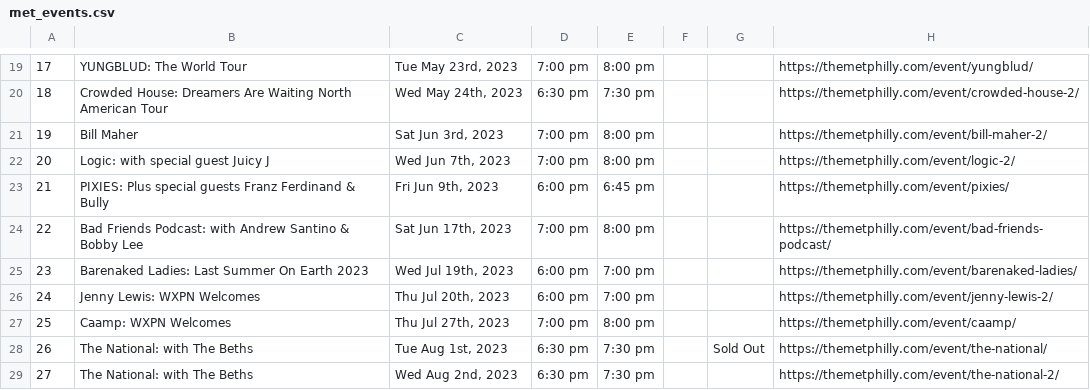
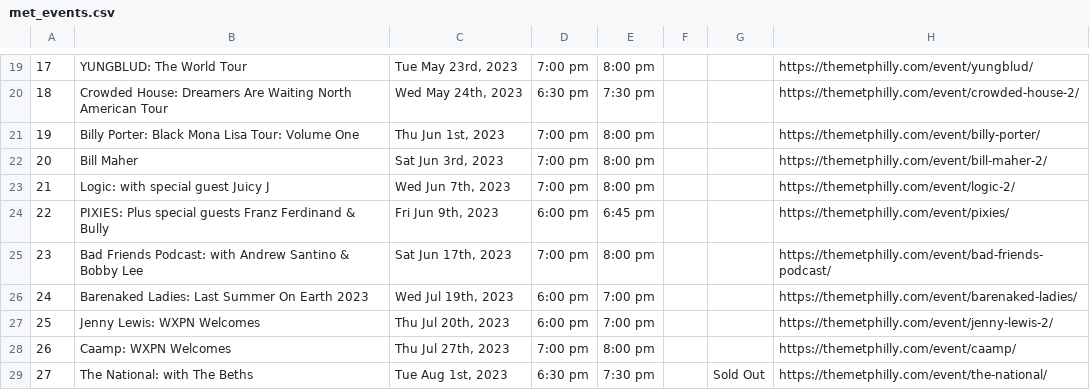
Before and after one commit to amandakreider/Concert-Calendars, a CSV file: csv/met_events.csv, drawn as a sheet; only a part is shown, gaps mark what is left out; the shorter side is filled out with more unchanged rows; addresses are those after the commit; the diff names each change by its address in the sheet, - before the commit and + after, or states it on an @@ line.

```diff
--- a/csv/met_events.csv
+++ b/csv/met_events.csv
+row 21: 19 | Billy Porter: Black Mona Lisa Tour: Volume One | Thu Jun 1st, 2023 | 7:00 pm | 8:00 pm |  |  | https://themetphilly.com/event/billy-porter/
@@ column A renumbered from row 22 down @@
```
Also changed, not shown: 1 other file.
